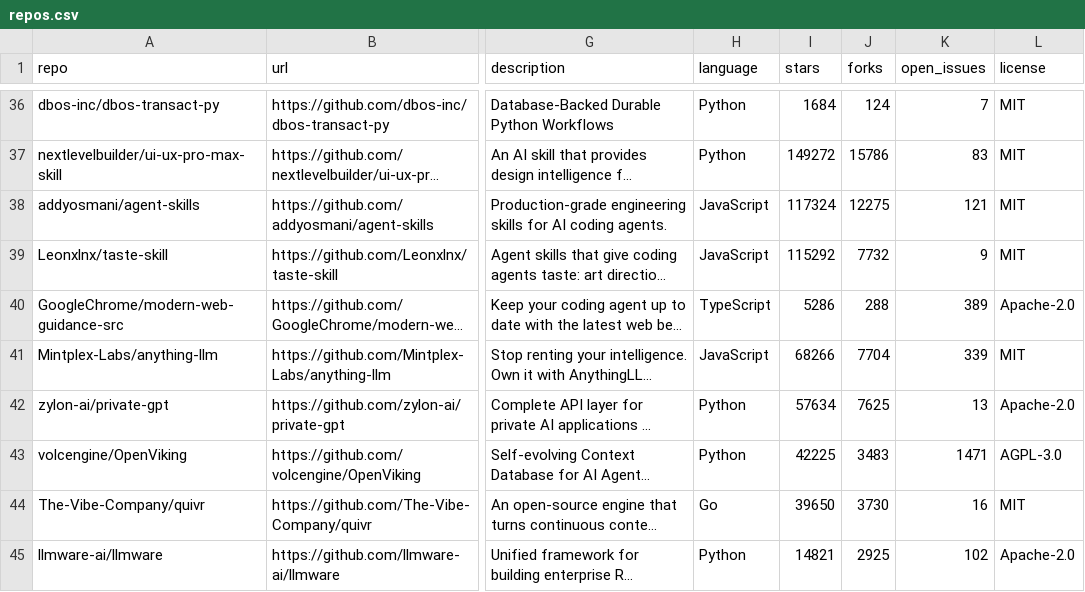
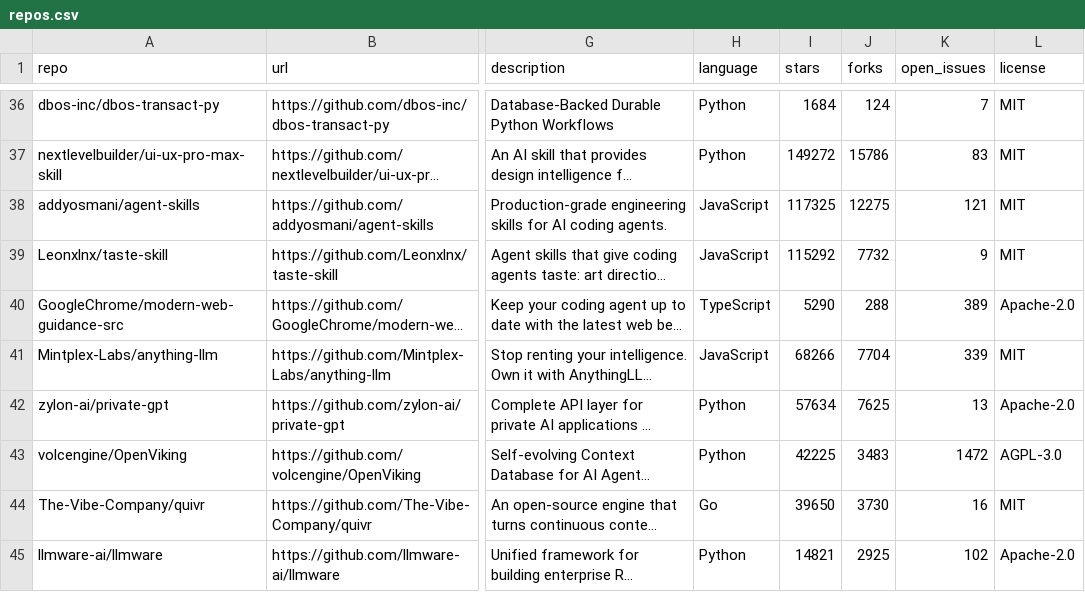
Before and after one commit to mmaxpo/awesome-ai-radar, a CSV file: repos.csv, drawn as a sheet; only a part is shown, gaps mark what is left out; long unchanged cells end in …; the diff covers the shown part only; the diff names each change by its address in the sheet, - before the commit and + after, or states it on an @@ line.

```diff
--- a/repos.csv
+++ b/repos.csv
-I38 (stars): 117324
+I38 (stars): 117325
-I40 (stars): 5286
+I40 (stars): 5290
-K43 (open_issues): 1471
+K43 (open_issues): 1472
```
Also changed, not shown: 4 added rows and 21 edited cells elsewhere in this file, 9 other files.
